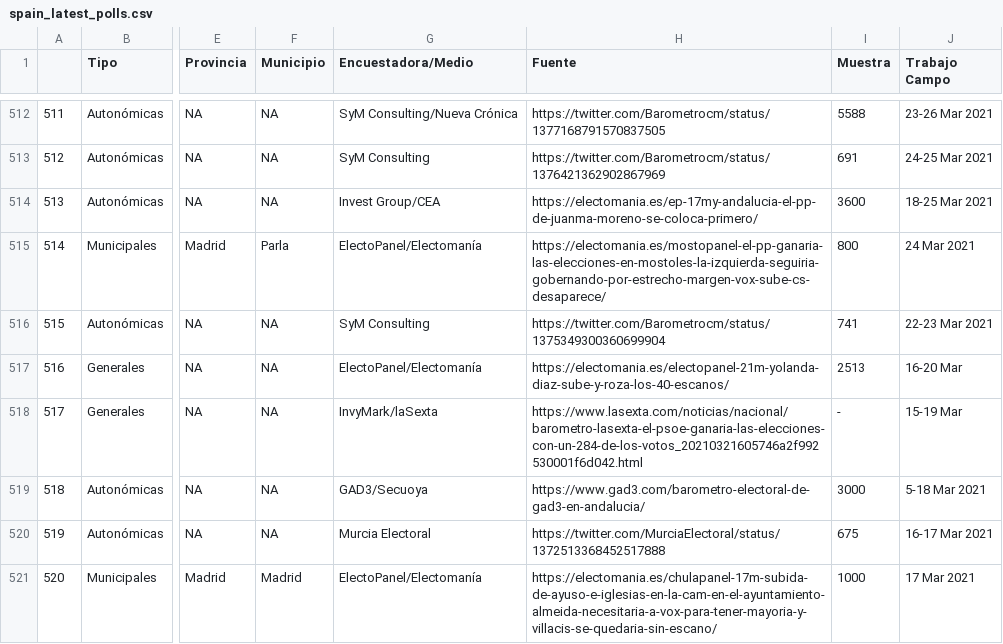
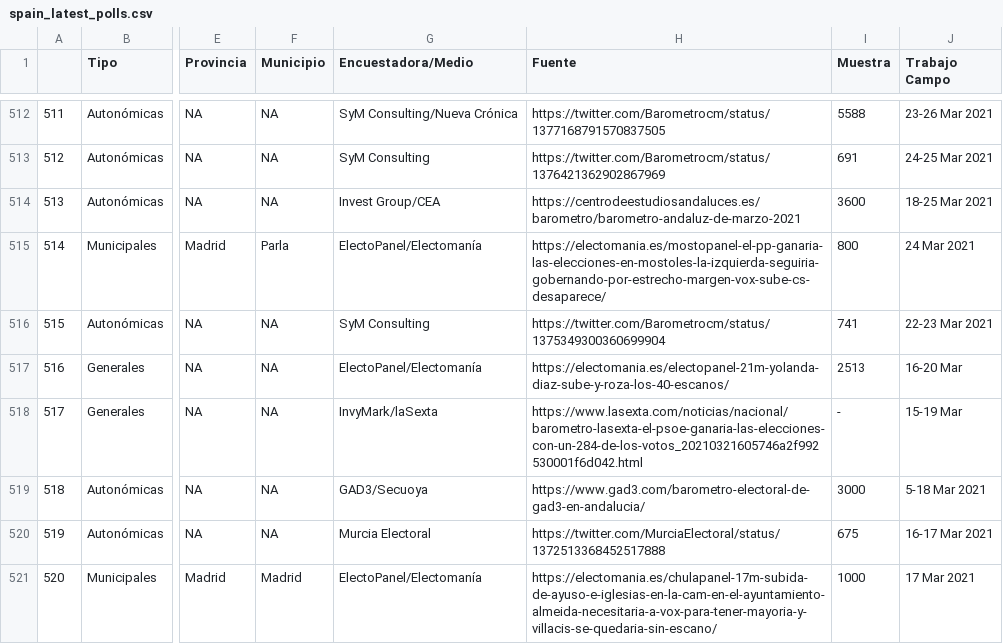
Before and after one commit to endikasatu/encuestas_esp, a CSV file: data/spain_latest_polls.csv, drawn as a sheet; only a part is shown, gaps mark what is left out; the diff names each change by its address in the sheet, - before the commit and + after, or states it on an @@ line.

```diff
--- a/data/spain_latest_polls.csv
+++ b/data/spain_latest_polls.csv
-H514 (Fuente): https://electomania.es/ep-17my-andalucia-el-pp-de-juanma-moreno-se-coloca-primero/
+H514 (Fuente): https://centrodeestudiosandaluces.es/barometro/barometro-andaluz-de-marzo-2021
```
Also changed, not shown: 1 other file.
